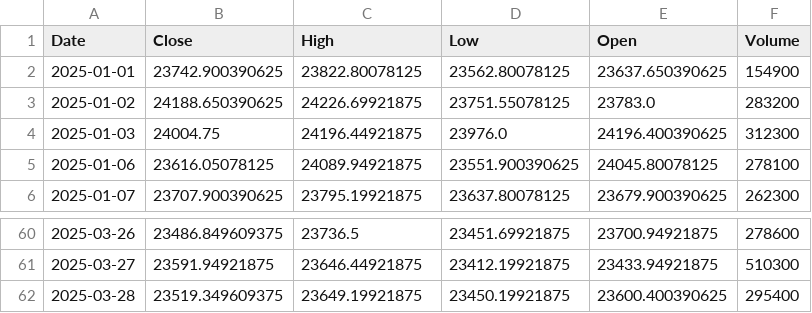
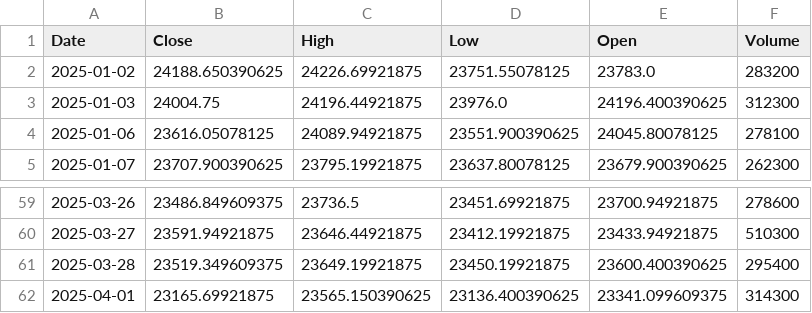
Before and after one commit to rakshitshah280701/All_about_StockMarket, a CSV file: storage/raw/NSEI.csv, drawn as a sheet; only a part is shown, gaps mark what is left out; removed rows and columns are numbered as before the commit, all else as after; the diff names each change by its address in the sheet, - before the commit and + after, or states it on an @@ line.

```diff
--- a/storage/raw/NSEI.csv
+++ b/storage/raw/NSEI.csv
-row 2: 2025-01-01 | 23742.900390625 | 23822.80078125 | 23562.80078125 | 23637.650390625 | 154900
+row 62: 2025-04-01 | 23165.69921875 | 23565.150390625 | 23136.400390625 | 23341.099609375 | 314300
```
Also changed, not shown: storage/raw/INFY_NS.csv, storage/raw/RELIANCE_NS.csv, 5 other files.
